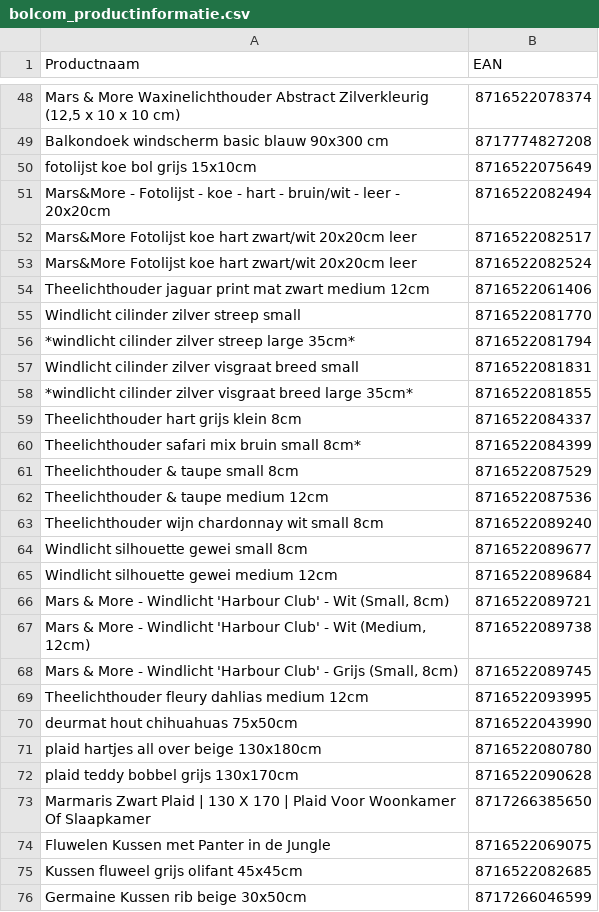
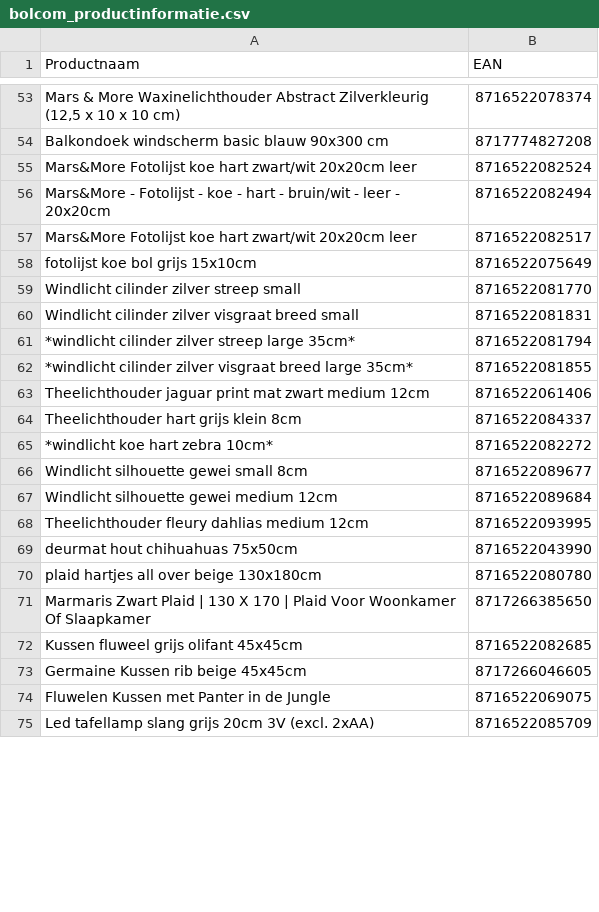
Before and after one commit to peterhoman/bol-repricing, a CSV file: bolcom_productinformatie.csv, drawn as a sheet; only a part is shown, gaps mark what is left out; the shorter side is filled out with more unchanged rows; the diff covers the shown part only.

Commit message:
Add files via upload

```diff
--- a/bolcom_productinformatie.csv
+++ b/bolcom_productinformatie.csv
@@ -49,21 +54,15 @@ Mars & More Waxinelichthouder Abstract Zilverkleurig (12,5 x 10 x 10 cm);8716522
 Balkondoek windscherm basic blauw 90x300 cm;8717774827208
-fotolijst koe bol grijs 15x10cm;8716522075649
+Mars&More Fotolijst koe hart zwart/wit 20x20cm leer;8716522082524
 Mars&More - Fotolijst - koe - hart - bruin/wit - leer - 20x20cm;8716522082494
 Mars&More Fotolijst koe hart zwart/wit 20x20cm leer;8716522082517
-Mars&More Fotolijst koe hart zwart/wit 20x20cm leer;8716522082524
+fotolijst koe bol grijs 15x10cm;8716522075649
+Windlicht cilinder zilver streep small;8716522081770
+Windlicht cilinder zilver visgraat breed small;8716522081831
+*windlicht cilinder zilver streep large 35cm*;8716522081794
+*windlicht cilinder zilver visgraat breed large 35cm*;8716522081855
 Theelichthouder jaguar print mat zwart medium 12cm;8716522061406
-Windlicht cilinder zilver streep small;8716522081770
-*windlicht cilinder zilver streep large 35cm*;8716522081794
-Windlicht cilinder zilver visgraat breed small;8716522081831
-*windlicht cilinder zilver visgraat breed large 35cm*;8716522081855
 Theelichthouder hart grijs klein 8cm;8716522084337
-Theelichthouder safari mix bruin small 8cm*;8716522084399
-Theelichthouder & taupe small 8cm;8716522087529
-Theelichthouder & taupe medium 12cm;8716522087536
-Theelichthouder wijn chardonnay wit small 8cm;8716522089240
+*windlicht koe hart zebra 10cm*;8716522082272
 Windlicht silhouette gewei small 8cm;8716522089677
 Windlicht silhouette gewei medium 12cm;8716522089684
-Mars & More - Windlicht 'Harbour Club' - Wit (Small, 8cm);8716522089721
-Mars & More - Windlicht 'Harbour Club' - Wit (Medium, 12cm);8716522089738
-Mars & More - Windlicht 'Harbour Club' - Grijs (Small, 8cm);8716522089745
 Theelichthouder fleury dahlias medium 12cm;8716522093995
@@ -71,6 +70,5 @@ deurmat hout chihuahuas 75x50cm;8716522043990
 plaid hartjes all over beige 130x180cm;8716522080780
-plaid teddy bobbel grijs 130x170cm;8716522090628
 Marmaris Zwart Plaid | 130 X 170 | Plaid Voor Woonkamer Of Slaapkamer;8717266385650
+Kussen fluweel grijs olifant 45x45cm;8716522082685
+Germaine Kussen rib beige 45x45cm;8717266046605
 Fluwelen Kussen met Panter in de Jungle;8716522069075
-Kussen fluweel grijs olifant 45x45cm;8716522082685
-Germaine Kussen rib beige 30x50cm;8717266046599
```
Also changed, not shown: 9 added rows, 2 removed rows and 23 moved rows elsewhere in this file.
